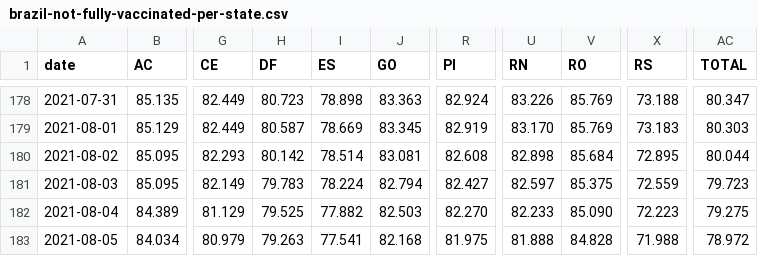
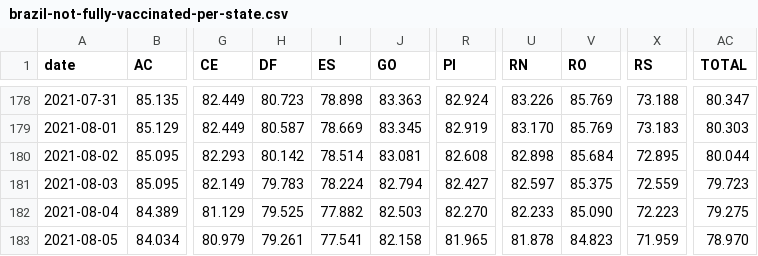
Before and after one commit to j3r3mias/j3r3mias.github.io, a CSV file: covid/brazil-not-fully-vaccinated-per-state.csv, drawn as a sheet; only a part is shown, gaps mark what is left out; the diff names each change by its address in the sheet, - before the commit and + after, or states it on an @@ line.

Commit message:
New covid files in 06-08-2021-06-00.

```diff
--- a/covid/brazil-not-fully-vaccinated-per-state.csv
+++ b/covid/brazil-not-fully-vaccinated-per-state.csv
-H183 (DF): 79.263
+H183 (DF): 79.261
-J183 (GO): 82.168
+J183 (GO): 82.158
-R183 (PI): 81.975
+R183 (PI): 81.965
-U183 (RN): 81.888
+U183 (RN): 81.878
-V183 (RO): 84.828
+V183 (RO): 84.823
-X183 (RS): 71.988
+X183 (RS): 71.959
-AC183 (TOTAL): 78.972
+AC183 (TOTAL): 78.970
```
Also changed, not shown: covid/brazil-single-or-first-dose-vaccinated-per-state.csv, 2 other files.
